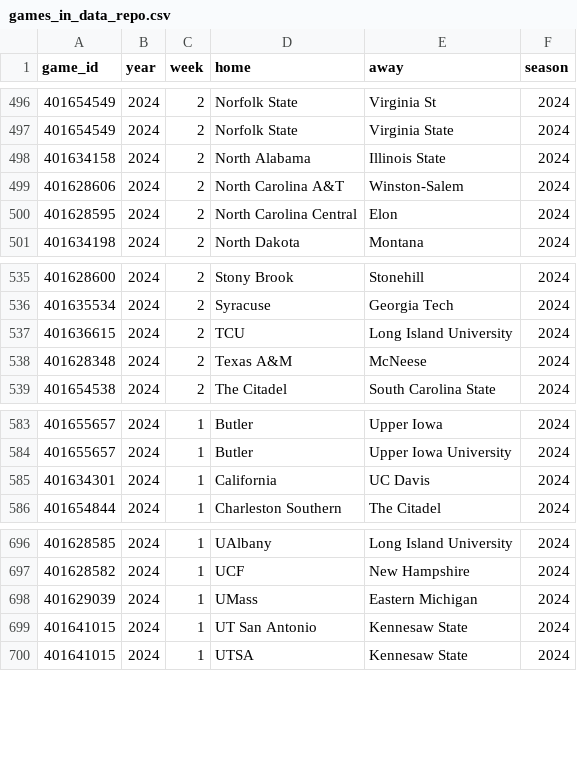
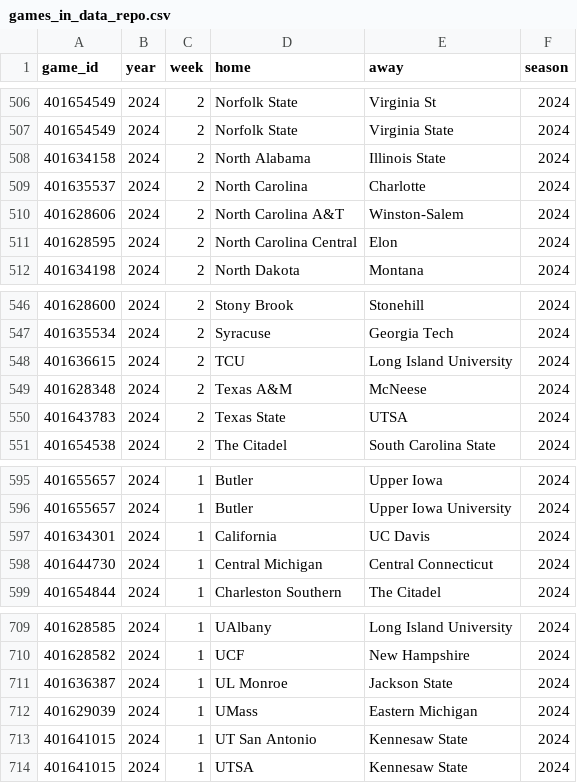
Before and after one commit to sportsdataverse/cfbfastR-data, a CSV file: data/games_in_data_repo.csv, drawn as a sheet; only a part is shown, gaps mark what is left out; the diff covers the shown part only.

```diff
--- a/data/games_in_data_repo.csv
+++ b/data/games_in_data_repo.csv
@@ -498,2 +508,3 @@
 401634158,2024,2,"North Alabama","Illinois State",2024
+401635537,2024,2,"North Carolina","Charlotte",2024
 401628606,2024,2,"North Carolina A&T","Winston-Salem",2024
@@ -538,2 +549,3 @@
 401628348,2024,2,"Texas A&M","McNeese",2024
+401643783,2024,2,"Texas State","UTSA",2024
 401654538,2024,2,"The Citadel","South Carolina State",2024
@@ -585,2 +597,3 @@
 401634301,2024,1,"California","UC Davis",2024
+401644730,2024,1,"Central Michigan","Central Connecticut",2024
 401654844,2024,1,"Charleston Southern","The Citadel",2024
@@ -697,2 +710,3 @@
 401628582,2024,1,"UCF","New Hampshire",2024
+401636387,2024,1,"UL Monroe","Jackson State",2024
 401629039,2024,1,"UMass","Eastern Michigan",2024
```
Also changed, not shown: 10 added rows elsewhere in this file, schedules/csv/cfb_schedules_2024.csv, 9 other files.
